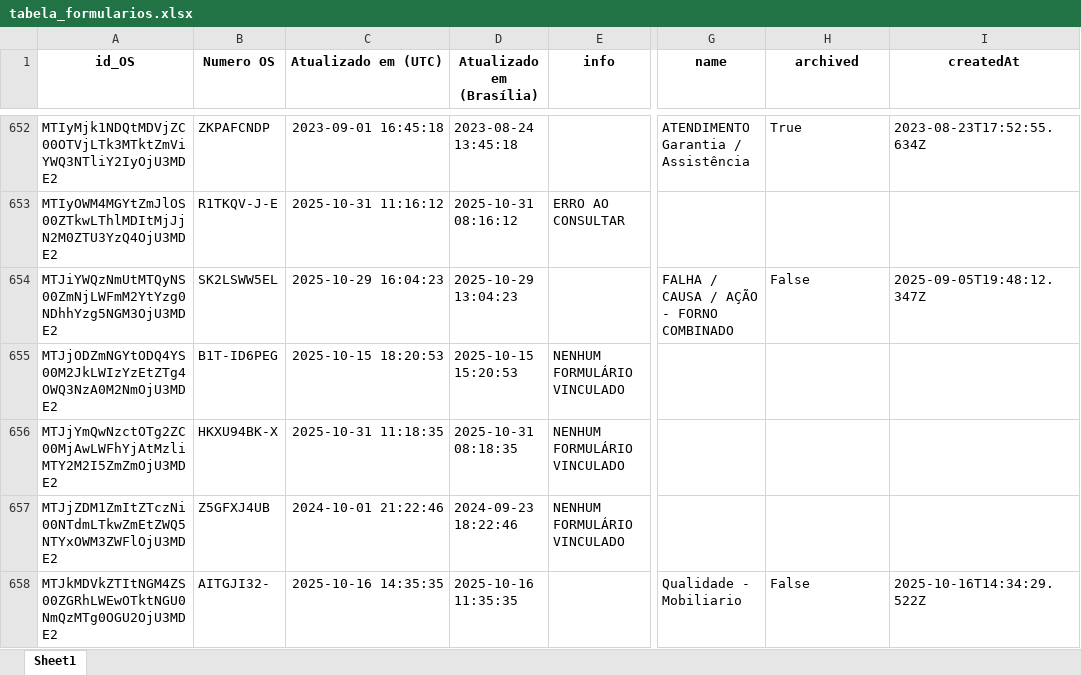
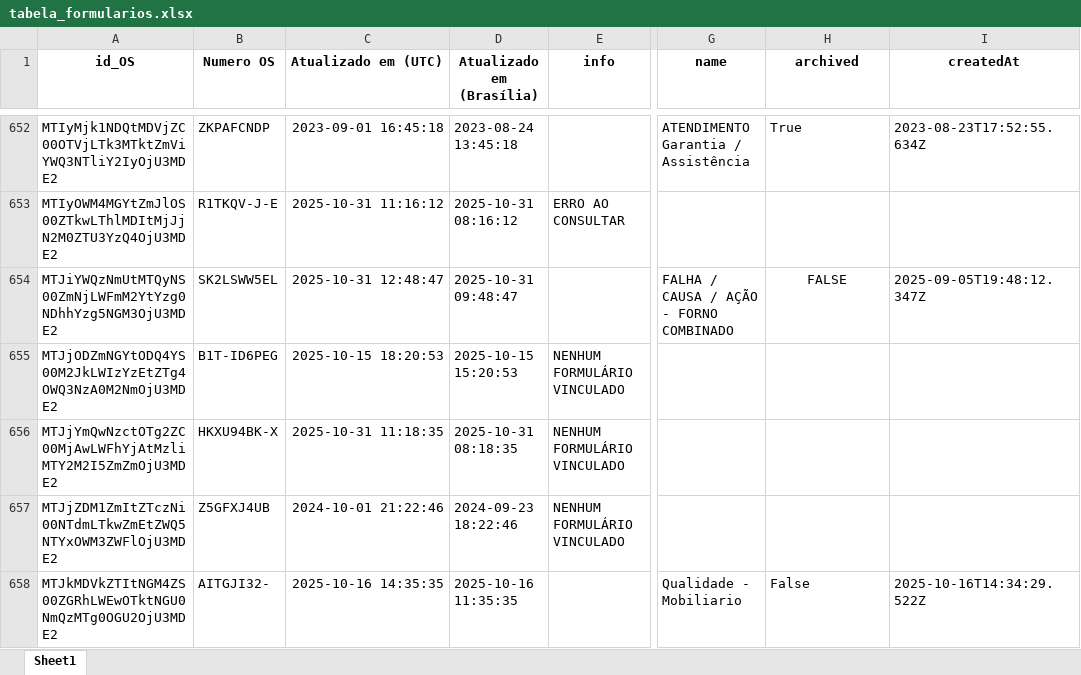
Before and after one commit to rmbarbozaltda-web/dashGarantia, an Excel workbook: tabela_formularios.xlsx, sheet Sheet1, drawn as a sheet; only a part is shown, gaps mark what is left out; values as stored, in another font and other column widths than the file's, no borders; the diff covers the shown part only; the diff names each change by its address in the sheet, - before the commit and + after, or states it on an @@ line.

```diff
--- a/tabela_formularios.xlsx (sheet Sheet1)
+++ b/tabela_formularios.xlsx (sheet Sheet1)
-C654 (Atualizado em (UTC)): 2025-10-29 16:04:23
+C654 (Atualizado em (UTC)): 2025-10-31 12:48:47
-D654 (Atualizado em (Brasília)): 2025-10-29 13:04:23
+D654 (Atualizado em (Brasília)): 2025-10-31 09:48:47
-H654 (archived): False
+H654 (archived): FALSE
-H654 alignment: left
+H654 alignment: center
```
Also changed, not shown: 40 edited cells and cell formats elsewhere in this sheet, orcamentos.xlsx, 4 other files.
